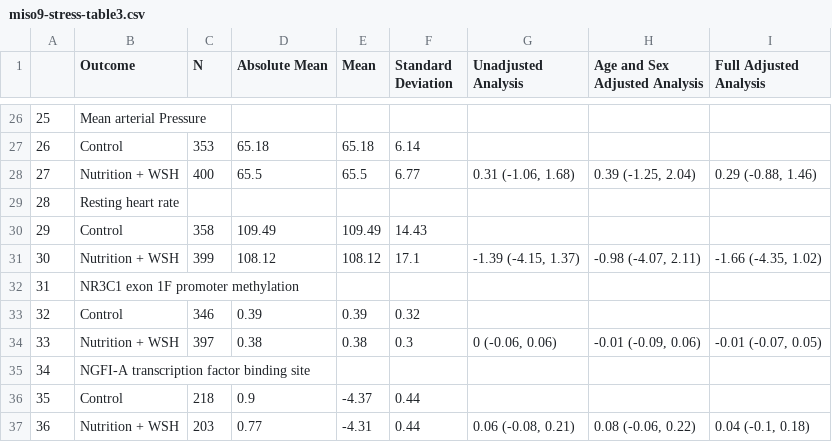
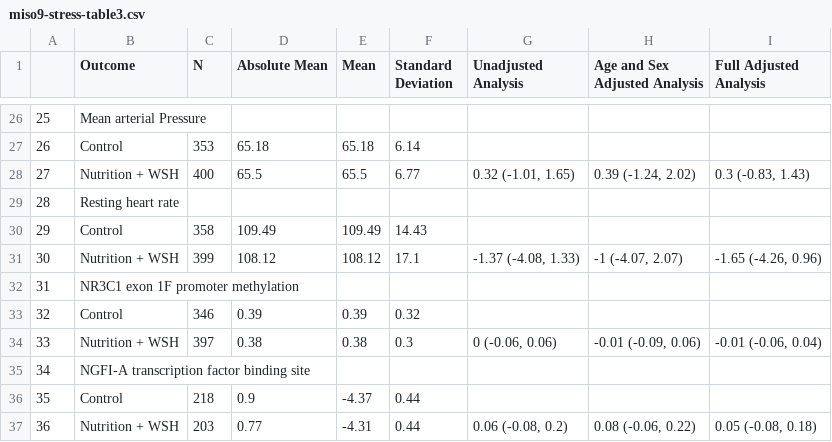
Before and after one commit to washb-eed-substudies/wash-stress, a CSV file: tables/main/miso9-stress-table3.csv, drawn as a sheet; only a part is shown, gaps mark what is left out; the diff covers the shown part only.

```diff
--- a/tables/main/miso9-stress-table3.csv
+++ b/tables/main/miso9-stress-table3.csv
@@ -27,11 +27,11 @@
 "26","Control","353","65.18","65.18","6.14","","",""
-"27","Nutrition + WSH","400","65.5","65.5","6.77","0.31 (-1.06, 1.68)","0.39 (-1.25, 2.04)","0.29 (-0.88, 1.46)"
+"27","Nutrition + WSH","400","65.5","65.5","6.77","0.32 (-1.01, 1.65)","0.39 (-1.24, 2.02)","0.3 (-0.83, 1.43)"
 "28","Resting heart rate","","","","","","",""
 "29","Control","358","109.49","109.49","14.43","","",""
-"30","Nutrition + WSH","399","108.12","108.12","17.1","-1.39 (-4.15, 1.37)","-0.98 (-4.07, 2.11)","-1.66 (-4.35, 1.02)"
+"30","Nutrition + WSH","399","108.12","108.12","17.1","-1.37 (-4.08, 1.33)","-1 (-4.07, 2.07)","-1.65 (-4.26, 0.96)"
 "31","NR3C1 exon 1F promoter methylation","","","","","","",""
 "32","Control","346","0.39","0.39","0.32","","",""
-"33","Nutrition + WSH","397","0.38","0.38","0.3","0 (-0.06, 0.06)","-0.01 (-0.09, 0.06)","-0.01 (-0.07, 0.05)"
+"33","Nutrition + WSH","397","0.38","0.38","0.3","0 (-0.06, 0.06)","-0.01 (-0.09, 0.06)","-0.01 (-0.06, 0.04)"
 "34","NGFI-A transcription factor binding site","","","","","","",""
 "35","Control","218","0.9","-4.37","0.44","","",""
-"36","Nutrition + WSH","203","0.77","-4.31","0.44","0.06 (-0.08, 0.21)","0.08 (-0.06, 0.22)","0.04 (-0.1, 0.18)"
+"36","Nutrition + WSH","203","0.77","-4.31","0.44","0.06 (-0.08, 0.2)","0.08 (-0.06, 0.22)","0.05 (-0.08, 0.18)"
```
Also changed, not shown: 16 edited cells elsewhere in this file, tables/main/miso9-stress-table2.csv, 1 other file.
